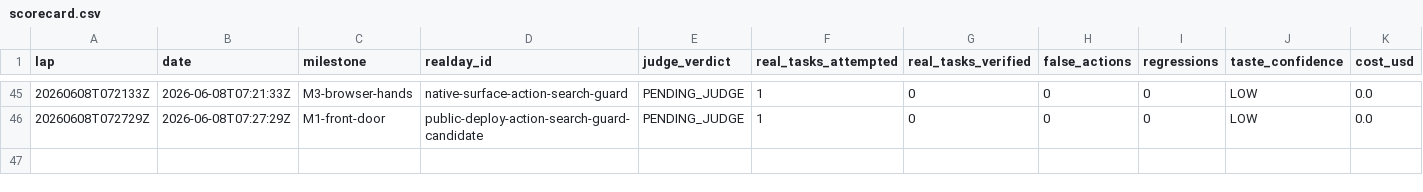
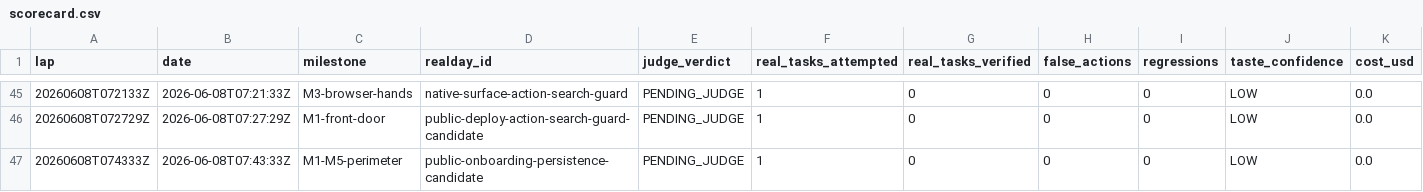
Before and after one commit to anticipation-labs/Anticipy, a CSV file: logs/scorecard.csv, drawn as a sheet; only a part is shown, gaps mark what is left out; rows hold the shown columns only; the diff names each change by its address in the sheet, - before the commit and + after, or states it on an @@ line.

Commit message:
log onboarding persistence candidate

```diff
--- a/logs/scorecard.csv
+++ b/logs/scorecard.csv
+row 47: 20260608T074333Z | 2026-06-08T07:43:33Z | M1-M5-perimeter | public-onboarding-persistence-candidate | PENDING_JUDGE | 1 | 0 | 0 | 0 | LOW | 0.0
```
Also changed, not shown: 3 other files.
